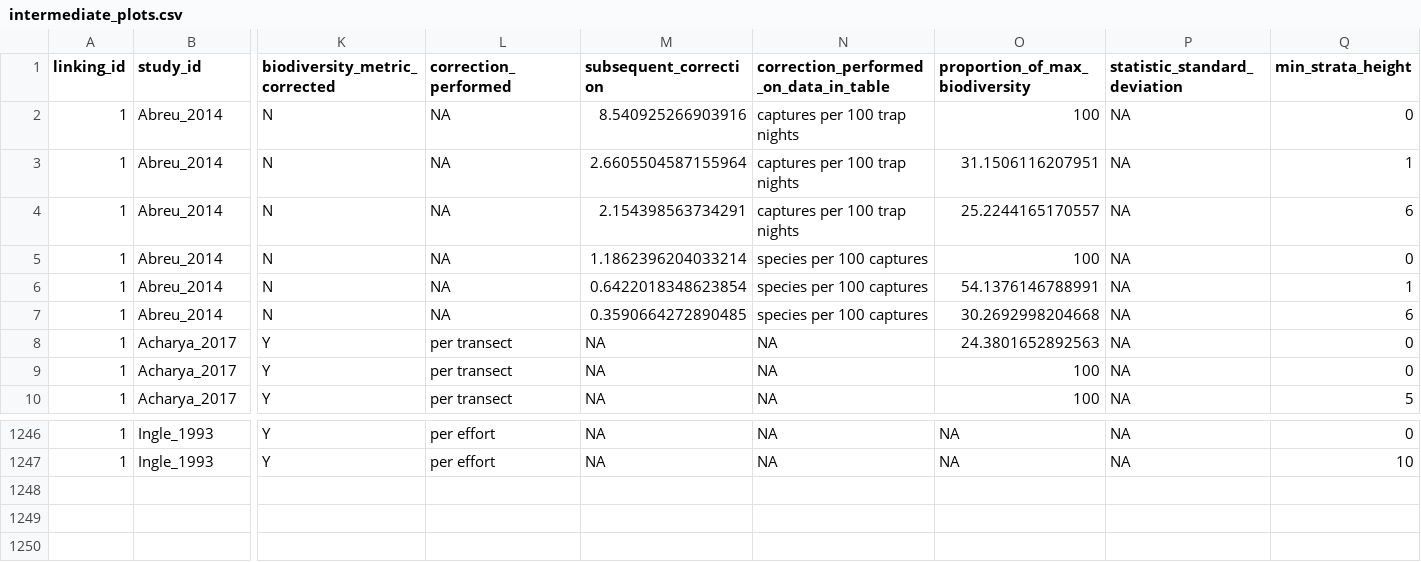
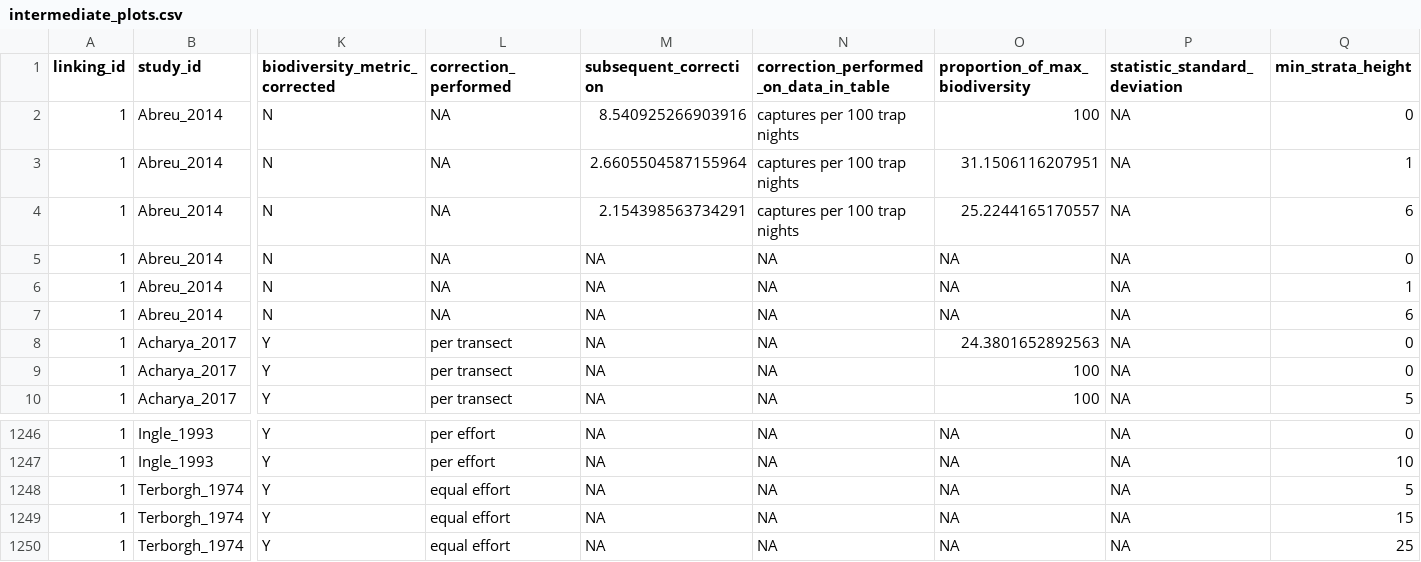
Before and after one commit to schefferslab/Vert-Strata-Meta, a CSV file: data/stripped_data/intermediate/intermediate_plots.csv, drawn as a sheet; only a part is shown, gaps mark what is left out; rows hold the shown columns only; the diff names each change by its address in the sheet, - before the commit and + after, or states it on an @@ line.

```diff
--- a/data/stripped_data/intermediate/intermediate_plots.csv
+++ b/data/stripped_data/intermediate/intermediate_plots.csv
-M5 (subsequent_correction): 1.1862396204033214
+M5 (subsequent_correction): NA
-N5:N7: species per 100 captures
+N5:N7: NA
-O5 (proportion_of_max_biodiversity): 100
+O5 (proportion_of_max_biodiversity): NA
-M6 (subsequent_correction): 0.6422018348623854
+M6 (subsequent_correction): NA
-O6 (proportion_of_max_biodiversity): 54.1376146788991
+O6 (proportion_of_max_biodiversity): NA
-M7 (subsequent_correction): 0.3590664272890485
+M7 (subsequent_correction): NA
-O7 (proportion_of_max_biodiversity): 30.2692998204668
+O7 (proportion_of_max_biodiversity): NA
+row 1248: 1 | Terborgh_1974 | Y | equal effort | NA | NA | NA | NA | 5
+row 1249: 1 | Terborgh_1974 | Y | equal effort | NA | NA | NA | NA | 15
+row 1250: 1 | Terborgh_1974 | Y | equal effort | NA | NA | NA | NA | 25
```
Also changed, not shown: data/stripped_data/intermediate/intermediate_sites.csv, 4 other files.
